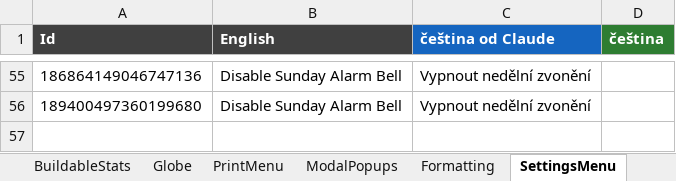
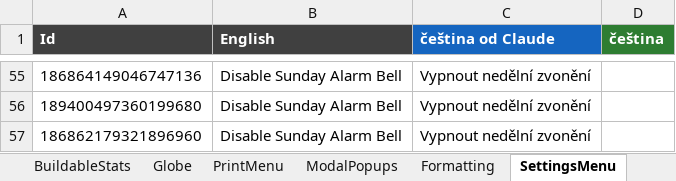
Before and after one commit to Vasekdvor/AI-Cestina-pro-News-Tower, an Excel workbook: NewsTower_CZ_preklad.xlsx, sheet SettingsMenu, drawn as a sheet; only a part is shown, gaps mark what is left out; values as stored, in another font and other column widths than the file's, no borders; the diff names each change by its address in the sheet, - before the commit and + after, or states it on an @@ line.

Commit message:
Add files via upload
Update v1.3 - steam build 24610157

```diff
--- a/NewsTower_CZ_preklad.xlsx (sheet SettingsMenu)
+++ b/NewsTower_CZ_preklad.xlsx (sheet SettingsMenu)
+row 57: 186862179321896960 | Disable Sunday Alarm Bell | Vypnout nedělní zvonění
```
